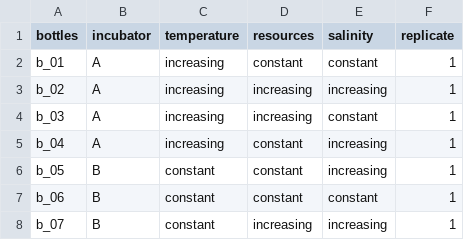
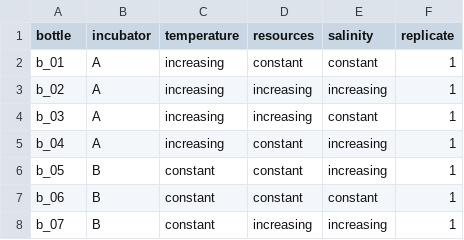
Before and after one commit to LEEF-UZH/LEEF.parameter, a CSV file: parameter/00.general.parameter/experimental_design.csv, drawn as a sheet; only a part is shown.

```diff
--- a/parameter/00.general.parameter/experimental_design.csv
+++ b/parameter/00.general.parameter/experimental_design.csv
@@ -1,2 +1,2 @@
-bottles,incubator,temperature,resources,salinity,replicate
+bottle,incubator,temperature,resources,salinity,replicate
 b_01,A,increasing,constant,constant,1
```
Also changed, not shown: 2 other files.
